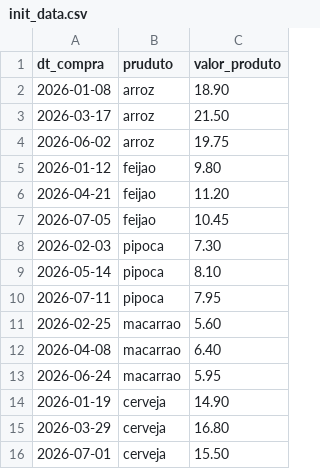
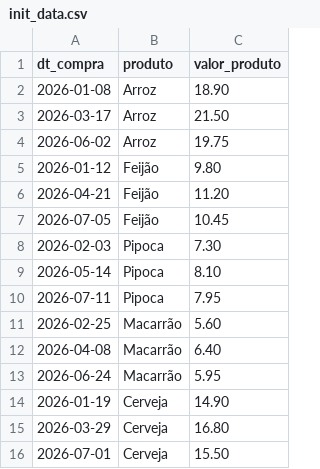
Before and after one commit to pedrowowbr/lista-compras, a CSV file: init_data.csv, drawn as a sheet.

```diff
--- a/init_data.csv
+++ b/init_data.csv
@@ -1,16 +1,16 @@
-dt_compra,pruduto,valor_produto
-2026-01-08,arroz,18.90
-2026-03-17,arroz,21.50
-2026-06-02,arroz,19.75
-2026-01-12,feijao,9.80
-2026-04-21,feijao,11.20
-2026-07-05,feijao,10.45
-2026-02-03,pipoca,7.30
-2026-05-14,pipoca,8.10
-2026-07-11,pipoca,7.95
-2026-02-25,macarrao,5.60
-2026-04-08,macarrao,6.40
-2026-06-24,macarrao,5.95
-2026-01-19,cerveja,14.90
-2026-03-29,cerveja,16.80
-2026-07-01,cerveja,15.50
+dt_compra,produto,valor_produto
+2026-01-08,Arroz,18.90
+2026-03-17,Arroz,21.50
+2026-06-02,Arroz,19.75
+2026-01-12,Feijão,9.80
+2026-04-21,Feijão,11.20
+2026-07-05,Feijão,10.45
+2026-02-03,Pipoca,7.30
+2026-05-14,Pipoca,8.10
+2026-07-11,Pipoca,7.95
+2026-02-25,Macarrão,5.60
+2026-04-08,Macarrão,6.40
+2026-06-24,Macarrão,5.95
+2026-01-19,Cerveja,14.90
+2026-03-29,Cerveja,16.80
+2026-07-01,Cerveja,15.50
```
Also changed, not shown: 3 other files.
